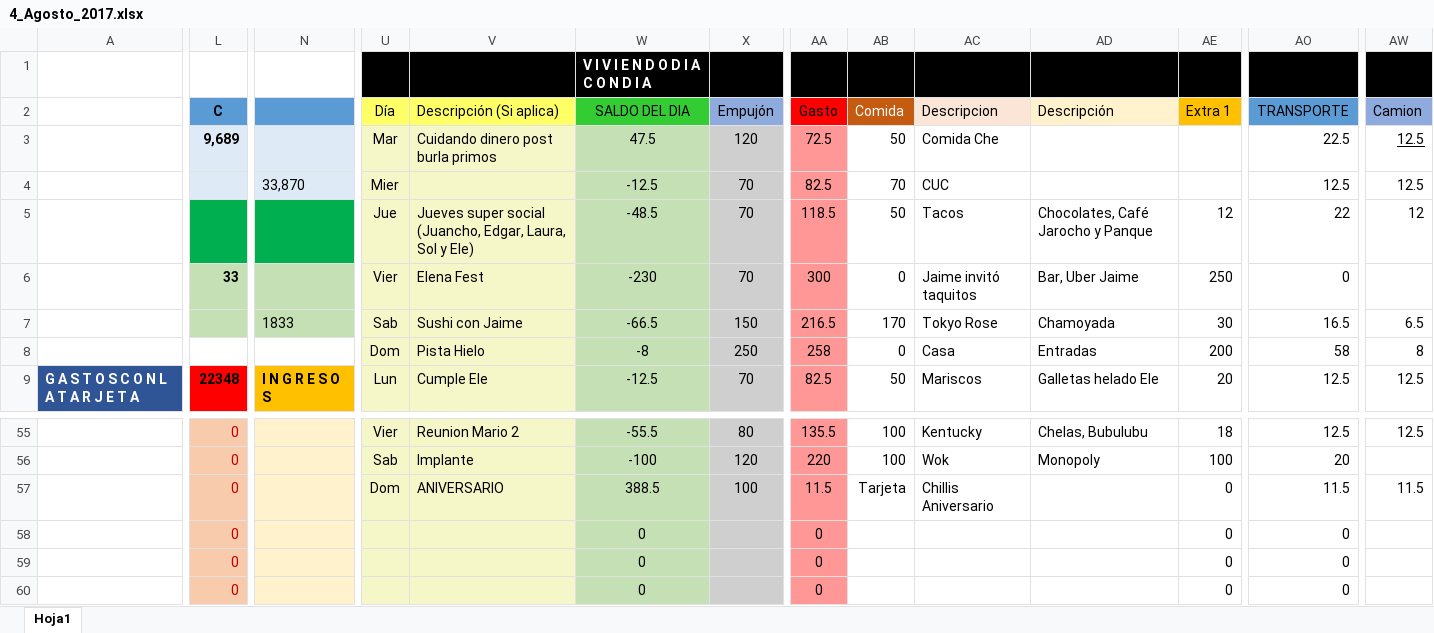
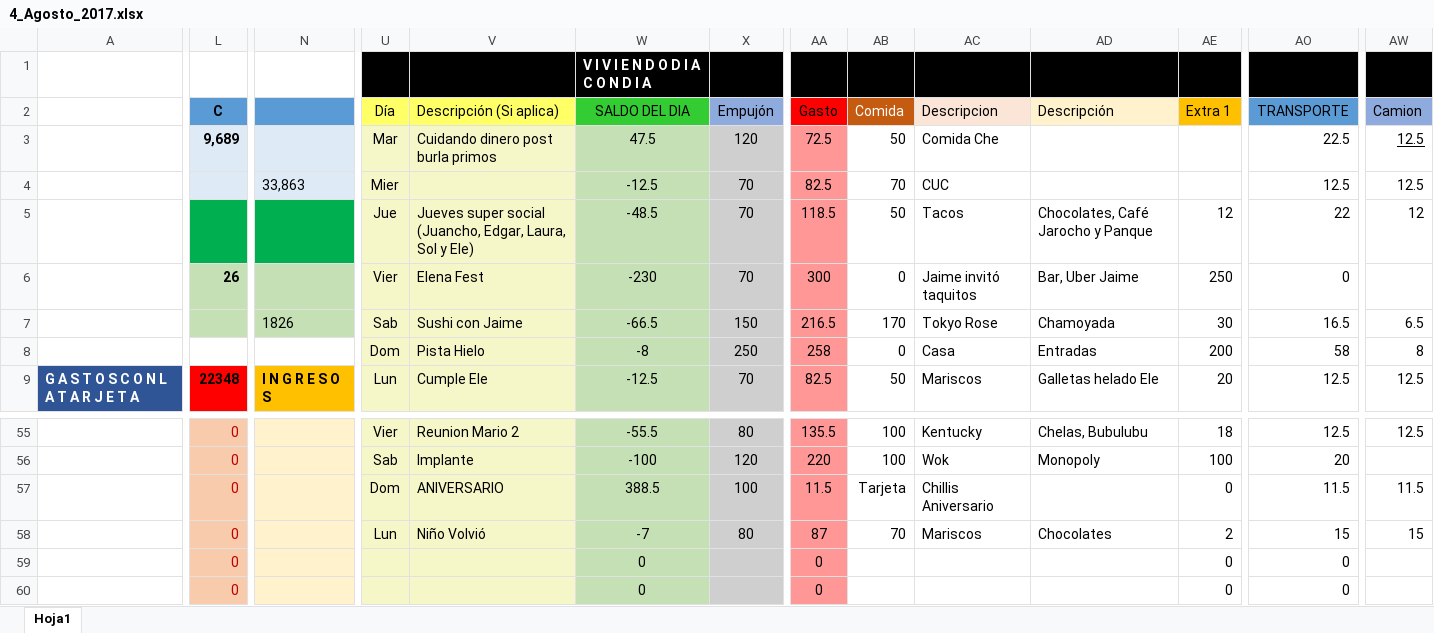
Before and after one commit to Adrifelcha/Adrifelcha, an Excel workbook: Finanzas/4_Agosto_2017.xlsx, sheet Hoja1, drawn as a sheet; only a part is shown, gaps mark what is left out; values as stored, in another font and other column widths than the file's, no borders; the diff names each change by its address in the sheet, - before the commit and + after, or states it on an @@ line.

Commit message:
Gastos Lunes

```diff
--- a/Finanzas/4_Agosto_2017.xlsx (sheet Hoja1)
+++ b/Finanzas/4_Agosto_2017.xlsx (sheet Hoja1)
-N4: 33,870
+N4: 33,863
-L6 (C): 33
+L6 (C): 26
-N7: 1833
+N7: 1826
-U58 (Día): (empty)
+U58 (Día): Lun
-V58 (Descripción (Si aplica)): (empty)
+V58 (Descripción (Si aplica)): Niño Volvió
-W58 (SALDO DEL DIA): 0
+W58 (SALDO DEL DIA): -7
-X58 (Empujón): (empty)
+X58 (Empujón): 80
-AA58 (Gasto): 0
+AA58 (Gasto): 87
-AB58 (Comida): (empty)
+AB58 (Comida): 70
-AC58 (Descripcion): (empty)
+AC58 (Descripcion): Mariscos
-AD58 (Descripción): (empty)
+AD58 (Descripción): Chocolates
-AE58 (Extra 1): 0
+AE58 (Extra 1): 2
-AO58 (TRANSPORTE): 0
+AO58 (TRANSPORTE): 15
-AW58 (Camion): (empty)
+AW58 (Camion): 15
```
